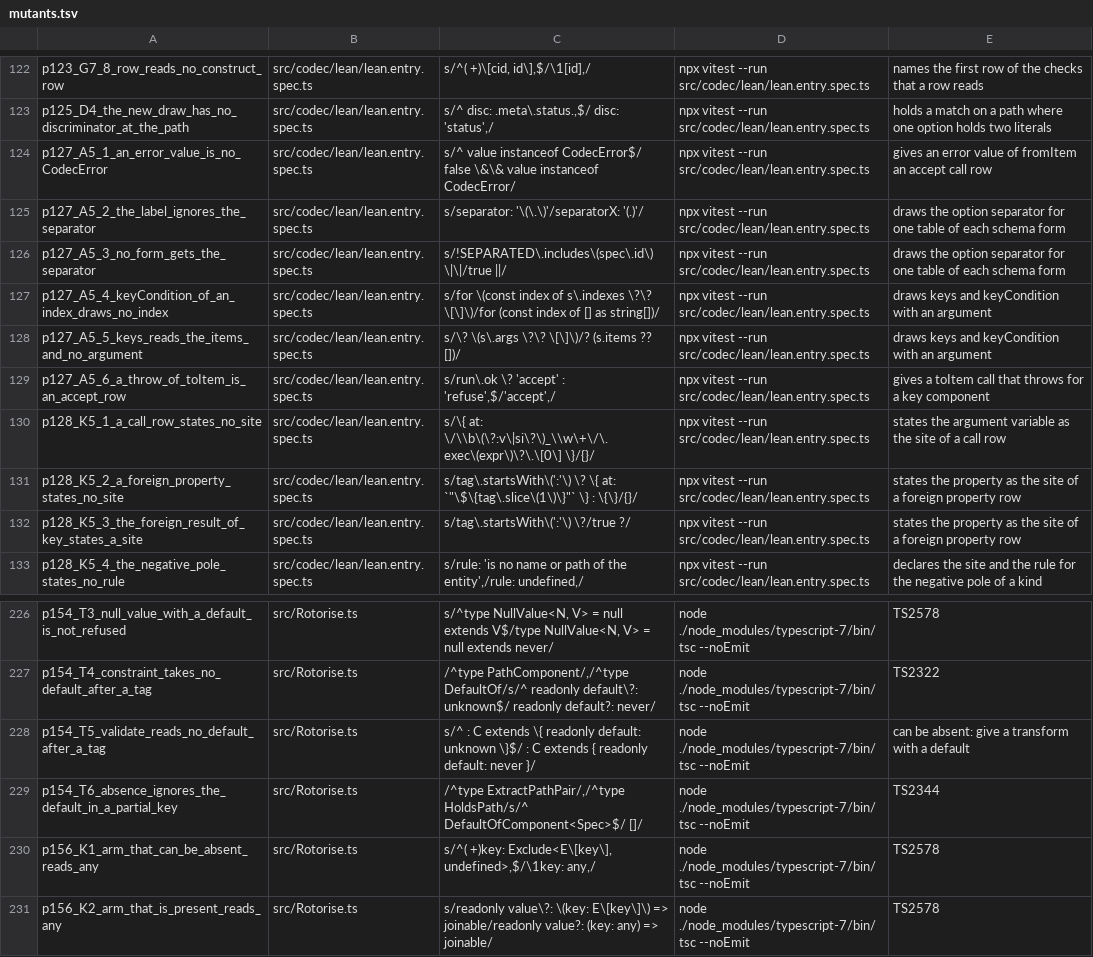
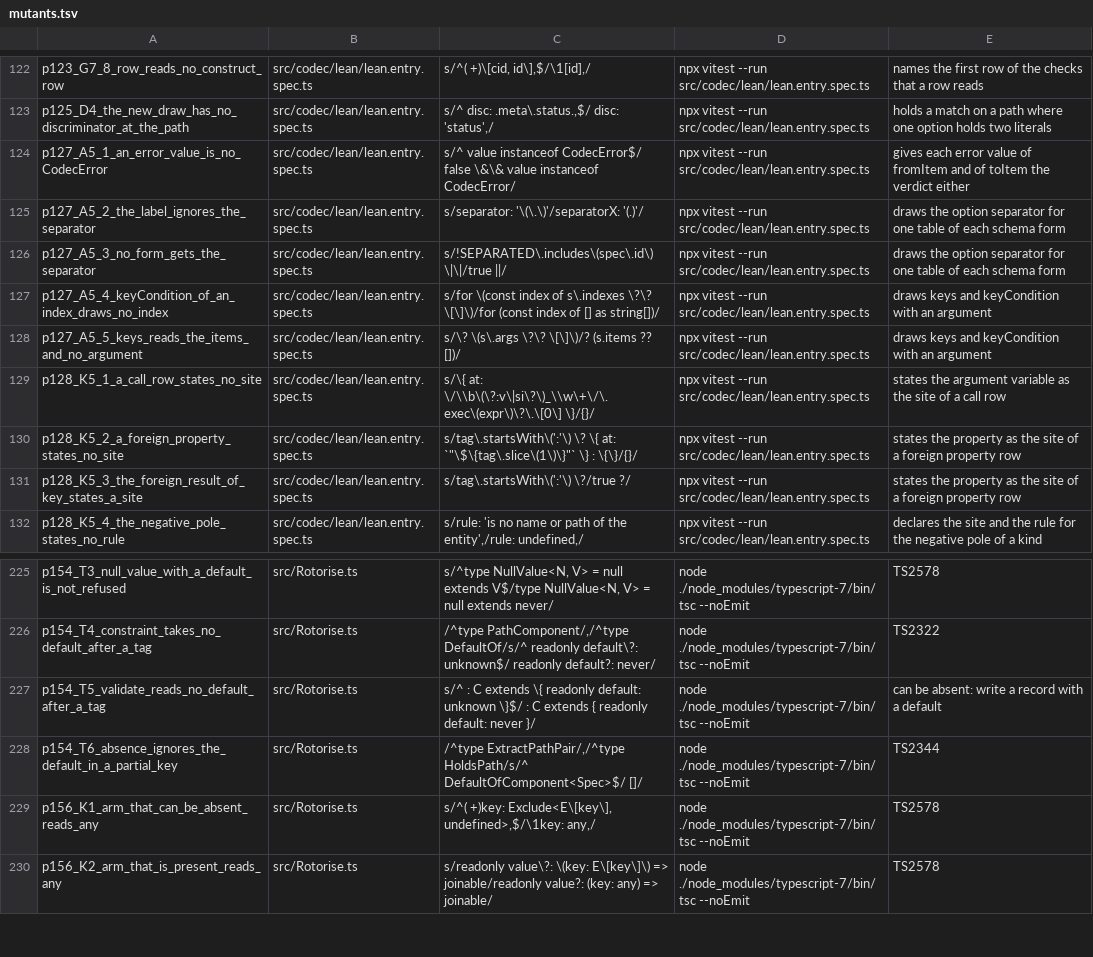
Before and after one commit to josher8a/rotorise, a TSV file: scripts/mutants.tsv, drawn as a sheet; only a part is shown, gaps mark what is left out.

Commit message:
fix(key): write the record form in two error texts, repoint a stale row
The texts of AbsentValue and NullValue said "give a transform" and
"give a transform that reads the null". A component is a record now, so
the texts say "write a record with a default" and "write a record with a
function that reads the null". The attest snap, three comments of the
path spec, and one line of docs/defects.md move with the text.

The tracked row p127_A5_1 names a test that exists, and dies there.
The tracked row p127_A5_6 survives: no row of the Lean pool reaches
the branch that it mutates, so the row is deleted.

tests: 2914 passed to 2914 passed.

```diff
--- a/scripts/mutants.tsv
+++ b/scripts/mutants.tsv
@@ -123,3 +123,3 @@ p123_G7_8_row_reads_no_construct_row	src/codec/lean/lean.entry.spec.ts	s/^( +)\[
 p125_D4_the_new_draw_has_no_discriminator_at_the_path	src/codec/lean/lean.entry.spec.ts	s/^        disc: .meta\.status.,$/        disc: 'status',/	npx vitest --run src/codec/lean/lean.entry.spec.ts	holds a match on a path where one option holds two literals
-p127_A5_1_an_error_value_is_no_CodecError	src/codec/lean/lean.entry.spec.ts	s/^    value instanceof CodecError$/    false \&\& value instanceof CodecError/	npx vitest --run src/codec/lean/lean.entry.spec.ts	gives an error value of fromItem an accept call row
+p127_A5_1_an_error_value_is_no_CodecError	src/codec/lean/lean.entry.spec.ts	s/^    value instanceof CodecError$/    false \&\& value instanceof CodecError/	npx vitest --run src/codec/lean/lean.entry.spec.ts	gives each error value of fromItem and of toItem the verdict either
 p127_A5_2_the_label_ignores_the_separator	src/codec/lean/lean.entry.spec.ts	s/separator: '\(\.\)'/separatorX: '(.)'/	npx vitest --run src/codec/lean/lean.entry.spec.ts	draws the option separator for one table of each schema form
@@ -128,3 +128,2 @@ p127_A5_4_keyCondition_of_an_index_draws_no_index	src/codec/lean/lean.entry.spec
 p127_A5_5_keys_reads_the_items_and_no_argument	src/codec/lean/lean.entry.spec.ts	s/\? \(s\.args \?\? \[\]\)/? (s.items ?? [])/	npx vitest --run src/codec/lean/lean.entry.spec.ts	draws keys and keyCondition with an argument
-p127_A5_6_a_throw_of_toItem_is_an_accept_row	src/codec/lean/lean.entry.spec.ts	s/run\.ok \? 'accept' : 'refuse',$/'accept',/	npx vitest --run src/codec/lean/lean.entry.spec.ts	gives a toItem call that throws for a key component
 p128_K5_1_a_call_row_states_no_site	src/codec/lean/lean.entry.spec.ts	s/\{ at: \/\\b\(\?:v\|si\?\)_\\w\+\/\.exec\(expr\)\?\.\[0\] \}/{}/	npx vitest --run src/codec/lean/lean.entry.spec.ts	states the argument variable as the site of a call row
@@ -227,3 +226,3 @@ p154_T3_null_value_with_a_default_is_not_refused	src/Rotorise.ts	s/^type NullVal
 p154_T4_constraint_takes_no_default_after_a_tag	src/Rotorise.ts	/^type PathComponent/,/^type DefaultOf/s/^          readonly default\?: unknown$/          readonly default?: never/	node ./node_modules/typescript-7/bin/tsc --noEmit	TS2322
-p154_T5_validate_reads_no_default_after_a_tag	src/Rotorise.ts	s/^            : C extends \{ readonly default: unknown \}$/            : C extends { readonly default: never }/	node ./node_modules/typescript-7/bin/tsc --noEmit	can be absent: give a transform with a default
+p154_T5_validate_reads_no_default_after_a_tag	src/Rotorise.ts	s/^            : C extends \{ readonly default: unknown \}$/            : C extends { readonly default: never }/	node ./node_modules/typescript-7/bin/tsc --noEmit	can be absent: write a record with a default
 p154_T6_absence_ignores_the_default_in_a_partial_key	src/Rotorise.ts	/^type ExtractPathPair/,/^type HoldsPath/s/^                        DefaultOfComponent<Spec>$/                        []/	node ./node_modules/typescript-7/bin/tsc --noEmit	TS2344
```
Also changed, not shown: 4 other files.
